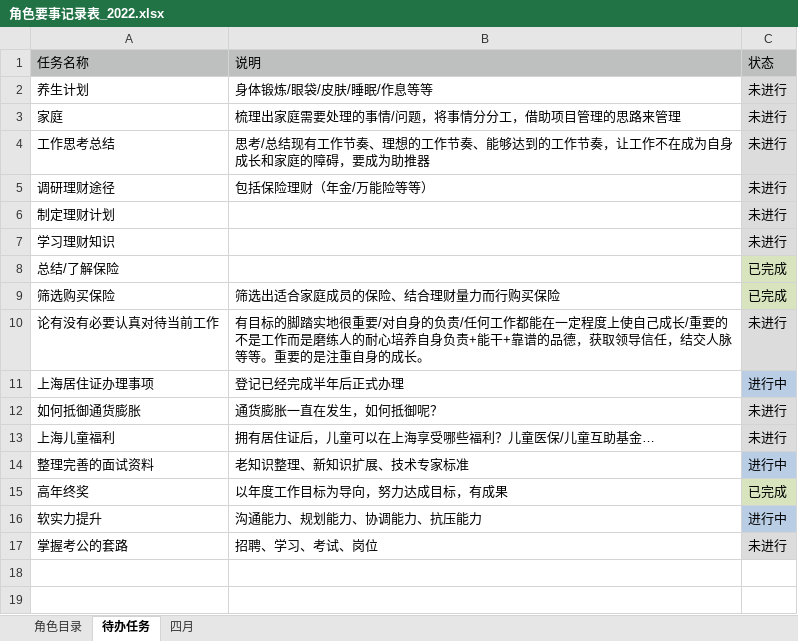
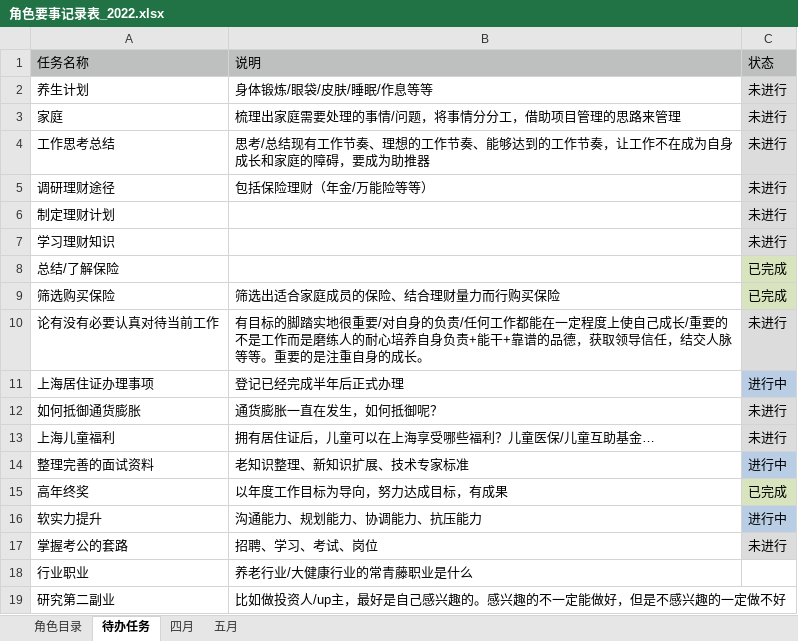
Before and after one commit to monkeyGeek369/icarus_monkeyGeek_source, an Excel workbook: file/personal/roleImportant/角色要事记录表_2022.xlsx, sheet 待办任务, drawn as a sheet; values as stored, in another font and other column widths than the file's, no borders; the diff names each change by its address in the sheet, - before the commit and + after, or states it on an @@ line.

```diff
--- a/file/personal/roleImportant/角色要事记录表_2022.xlsx (sheet 待办任务)
+++ b/file/personal/roleImportant/角色要事记录表_2022.xlsx (sheet 待办任务)
+sheet tab: 五月
+row 18: 行业职业 | 养老行业/大健康行业的常青藤职业是什么
+row 19: 研究第二副业 | 比如做投资人/up主，最好是自己感兴趣的。感兴趣的不一定能做好，但是不感兴趣的一定做不好
```
Also changed, not shown: sheet 四月, file/personal/人生规划执行表.xlsx, 3 other files.
